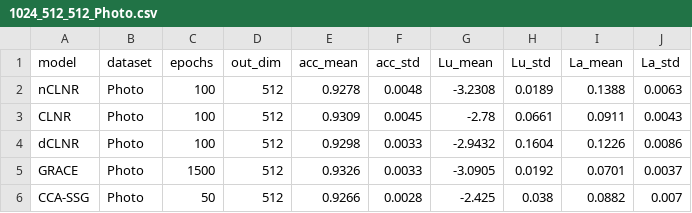
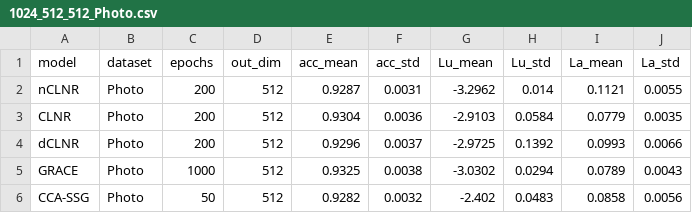
Before and after one commit to IlgeeHong/CLNR-working, a CSV file: Ours/ccc/results/1024_512_512_Photo.csv, drawn as a sheet.

```diff
--- a/Ours/ccc/results/1024_512_512_Photo.csv
+++ b/Ours/ccc/results/1024_512_512_Photo.csv
@@ -1,6 +1,6 @@
 model,dataset,epochs,out_dim,acc_mean,acc_std,Lu_mean,Lu_std,La_mean,La_std
-nCLNR,Photo,100,512,0.9278,0.0048,-3.2308,0.0189,0.1388,0.0063
-CLNR,Photo,100,512,0.9309,0.0045,-2.78,0.0661,0.0911,0.0043
-dCLNR,Photo,100,512,0.9298,0.0033,-2.9432,0.1604,0.1226,0.0086
-GRACE,Photo,1500,512,0.9326,0.0033,-3.0905,0.0192,0.0701,0.0037
-CCA-SSG,Photo,50,512,0.9266,0.0028,-2.425,0.038,0.0882,0.007
+nCLNR,Photo,200,512,0.9287,0.0031,-3.2962,0.014,0.1121,0.0055
+CLNR,Photo,200,512,0.9304,0.0036,-2.9103,0.0584,0.0779,0.0035
+dCLNR,Photo,200,512,0.9296,0.0037,-2.9725,0.1392,0.0993,0.0066
+GRACE,Photo,1000,512,0.9325,0.0038,-3.0302,0.0294,0.0789,0.0043
+CCA-SSG,Photo,50,512,0.9282,0.0032,-2.402,0.0483,0.0858,0.0056
```
